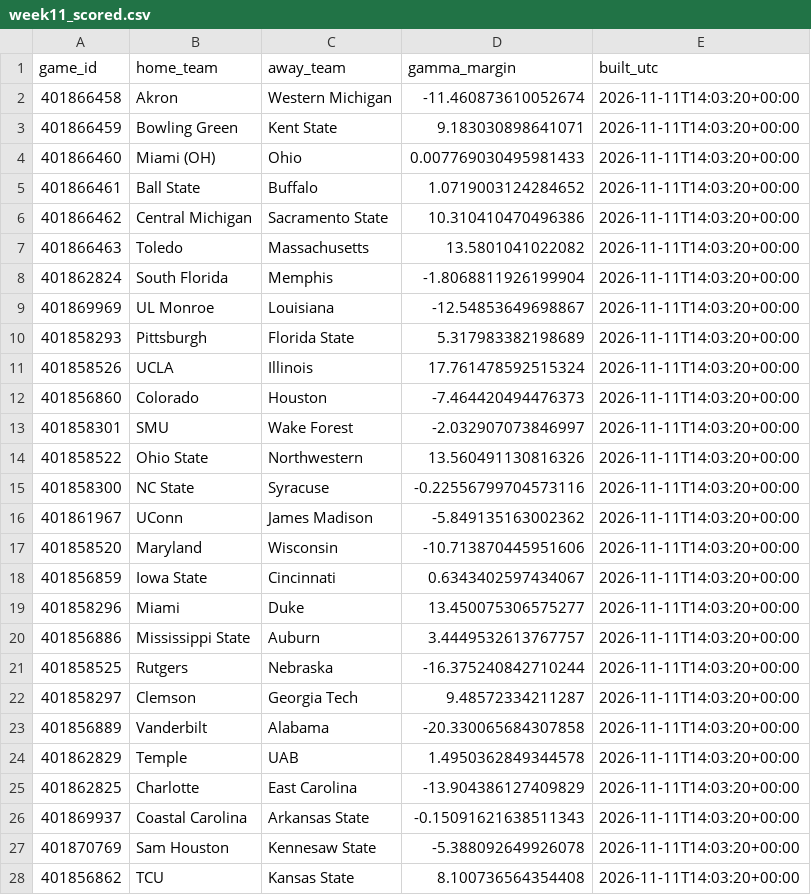
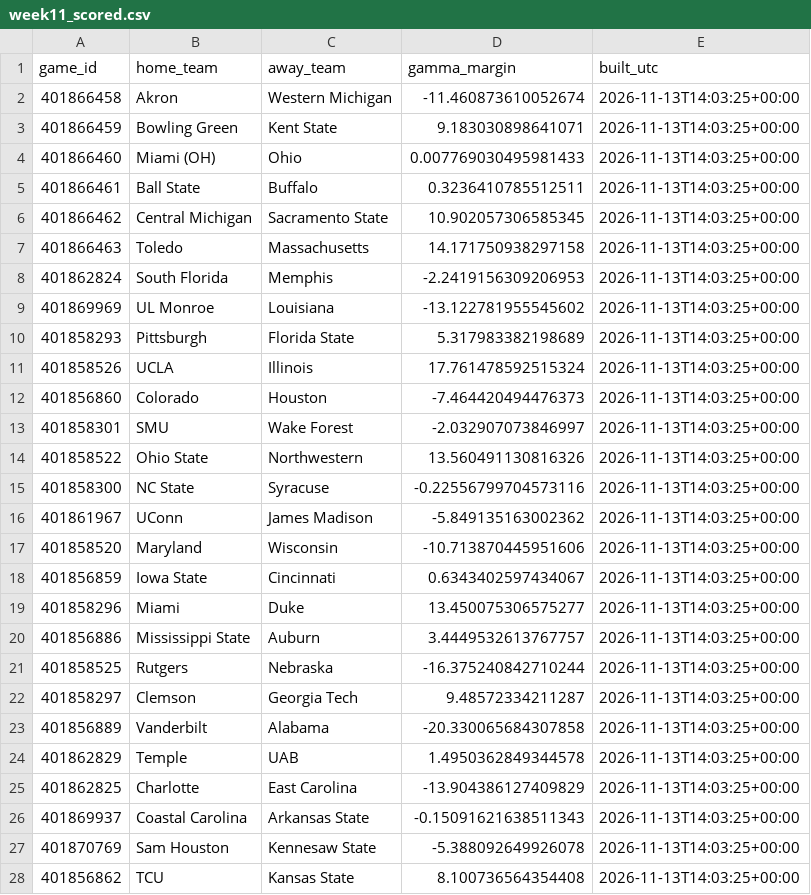
Before and after one commit to clerksrat/SAIF, a CSV file: state/gamma/week11_scored.csv, drawn as a sheet; only a part is shown; the diff covers the shown part only.

```diff
--- a/state/gamma/week11_scored.csv
+++ b/state/gamma/week11_scored.csv
@@ -1,28 +1,28 @@
 game_id,home_team,away_team,gamma_margin,built_utc
-401866458,Akron,Western Michigan,-11.460873610052674,2026-11-11T14:03:20+00:00
-401866459,Bowling Green,Kent State,9.183030898641071,2026-11-11T14:03:20+00:00
-401866460,Miami (OH),Ohio,0.007769030495981433,2026-11-11T14:03:20+00:00
-401866461,Ball State,Buffalo,1.0719003124284652,2026-11-11T14:03:20+00:00
-401866462,Central Michigan,Sacramento State,10.310410470496386,2026-11-11T14:03:20+00:00
-401866463,Toledo,Massachusetts,13.5801041022082,2026-11-11T14:03:20+00:00
-401862824,South Florida,Memphis,-1.8068811926199904,2026-11-11T14:03:20+00:00
-401869969,UL Monroe,Louisiana,-12.54853649698867,2026-11-11T14:03:20+00:00
-401858293,Pittsburgh,Florida State,5.317983382198689,2026-11-11T14:03:20+00:00
-401858526,UCLA,Illinois,17.761478592515324,2026-11-11T14:03:20+00:00
-401856860,Colorado,Houston,-7.464420494476373,2026-11-11T14:03:20+00:00
-401858301,SMU,Wake Forest,-2.032907073846997,2026-11-11T14:03:20+00:00
-401858522,Ohio State,Northwestern,13.560491130816326,2026-11-11T14:03:20+00:00
-401858300,NC State,Syracuse,-0.22556799704573116,2026-11-11T14:03:20+00:00
-401861967,UConn,James Madison,-5.849135163002362,2026-11-11T14:03:20+00:00
-401858520,Maryland,Wisconsin,-10.713870445951606,2026-11-11T14:03:20+00:00
-401856859,Iowa State,Cincinnati,0.6343402597434067,2026-11-11T14:03:20+00:00
-401858296,Miami,Duke,13.450075306575277,2026-11-11T14:03:20+00:00
-401856886,Mississippi State,Auburn,3.4449532613767757,2026-11-11T14:03:20+00:00
-401858525,Rutgers,Nebraska,-16.375240842710244,2026-11-11T14:03:20+00:00
-401858297,Clemson,Georgia Tech,9.48572334211287,2026-11-11T14:03:20+00:00
-401856889,Vanderbilt,Alabama,-20.330065684307858,2026-11-11T14:03:20+00:00
-401862829,Temple,UAB,1.4950362849344578,2026-11-11T14:03:20+00:00
-401862825,Charlotte,East Carolina,-13.904386127409829,2026-11-11T14:03:20+00:00
-401869937,Coastal Carolina,Arkansas State,-0.15091621638511343,2026-11-11T14:03:20+00:00
-401870769,Sam Houston,Kennesaw State,-5.388092649926078,2026-11-11T14:03:20+00:00
-401856862,TCU,Kansas State,8.100736564354408,2026-11-11T14:03:20+00:00
+401866458,Akron,Western Michigan,-11.460873610052674,2026-11-13T14:03:25+00:00
+401866459,Bowling Green,Kent State,9.183030898641071,2026-11-13T14:03:25+00:00
+401866460,Miami (OH),Ohio,0.007769030495981433,2026-11-13T14:03:25+00:00
+401866461,Ball State,Buffalo,0.3236410785512511,2026-11-13T14:03:25+00:00
+401866462,Central Michigan,Sacramento State,10.902057306585345,2026-11-13T14:03:25+00:00
+401866463,Toledo,Massachusetts,14.171750938297158,2026-11-13T14:03:25+00:00
+401862824,South Florida,Memphis,-2.2419156309206953,2026-11-13T14:03:25+00:00
+401869969,UL Monroe,Louisiana,-13.122781955545602,2026-11-13T14:03:25+00:00
+401858293,Pittsburgh,Florida State,5.317983382198689,2026-11-13T14:03:25+00:00
+401858526,UCLA,Illinois,17.761478592515324,2026-11-13T14:03:25+00:00
+401856860,Colorado,Houston,-7.464420494476373,2026-11-13T14:03:25+00:00
+401858301,SMU,Wake Forest,-2.032907073846997,2026-11-13T14:03:25+00:00
+401858522,Ohio State,Northwestern,13.560491130816326,2026-11-13T14:03:25+00:00
+401858300,NC State,Syracuse,-0.22556799704573116,2026-11-13T14:03:25+00:00
+401861967,UConn,James Madison,-5.849135163002362,2026-11-13T14:03:25+00:00
+401858520,Maryland,Wisconsin,-10.713870445951606,2026-11-13T14:03:25+00:00
+401856859,Iowa State,Cincinnati,0.6343402597434067,2026-11-13T14:03:25+00:00
+401858296,Miami,Duke,13.450075306575277,2026-11-13T14:03:25+00:00
+401856886,Mississippi State,Auburn,3.4449532613767757,2026-11-13T14:03:25+00:00
+401858525,Rutgers,Nebraska,-16.375240842710244,2026-11-13T14:03:25+00:00
+401858297,Clemson,Georgia Tech,9.48572334211287,2026-11-13T14:03:25+00:00
+401856889,Vanderbilt,Alabama,-20.330065684307858,2026-11-13T14:03:25+00:00
+401862829,Temple,UAB,1.4950362849344578,2026-11-13T14:03:25+00:00
+401862825,Charlotte,East Carolina,-13.904386127409829,2026-11-13T14:03:25+00:00
+401869937,Coastal Carolina,Arkansas State,-0.15091621638511343,2026-11-13T14:03:25+00:00
+401870769,Sam Houston,Kennesaw State,-5.388092649926078,2026-11-13T14:03:25+00:00
+401856862,TCU,Kansas State,8.100736564354408,2026-11-13T14:03:25+00:00
```
Also changed, not shown: 40 edited cells elsewhere in this file, cbb/state/closing_lines.csv, state/closing_lines.csv, 7 other files.
